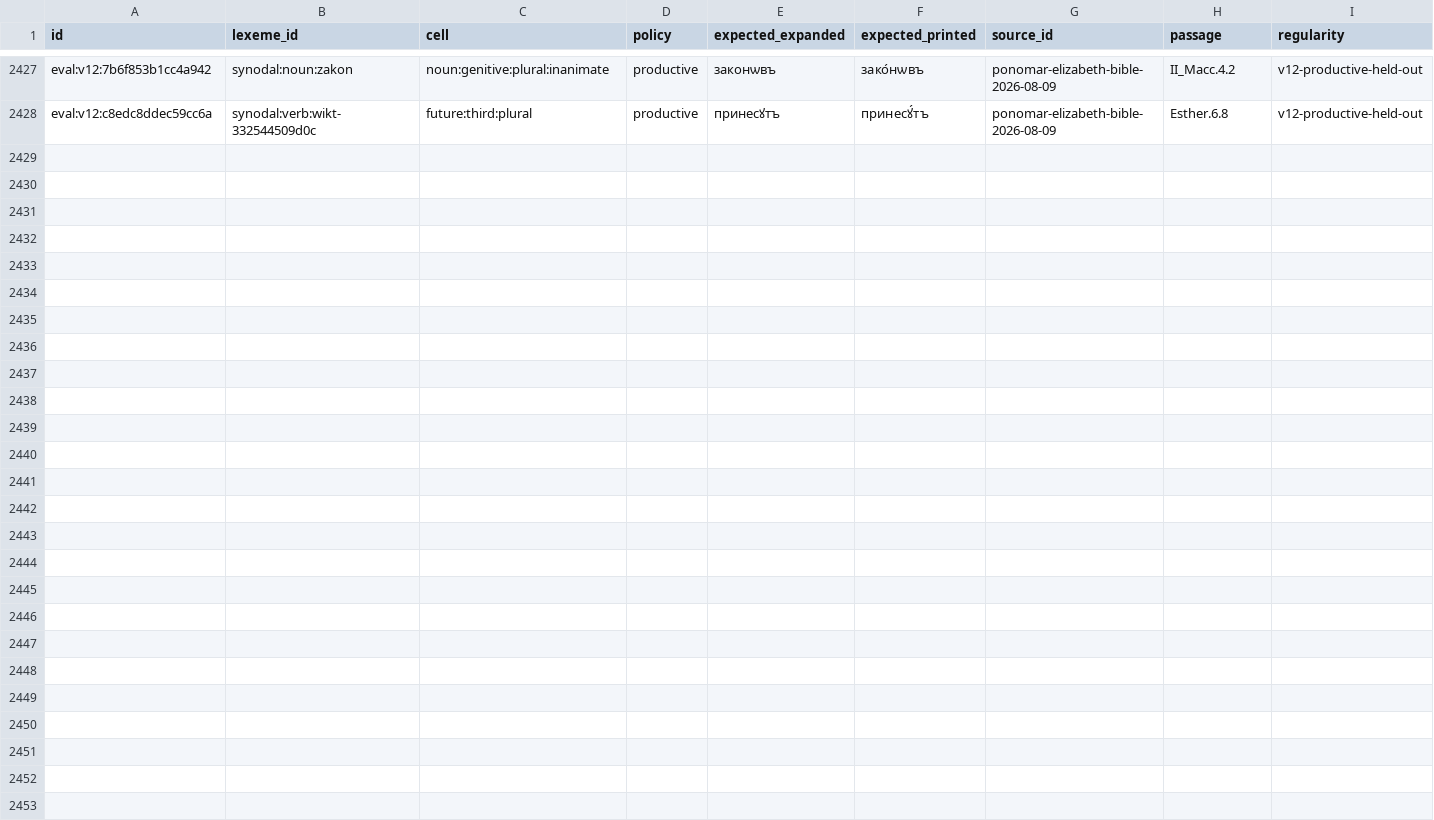
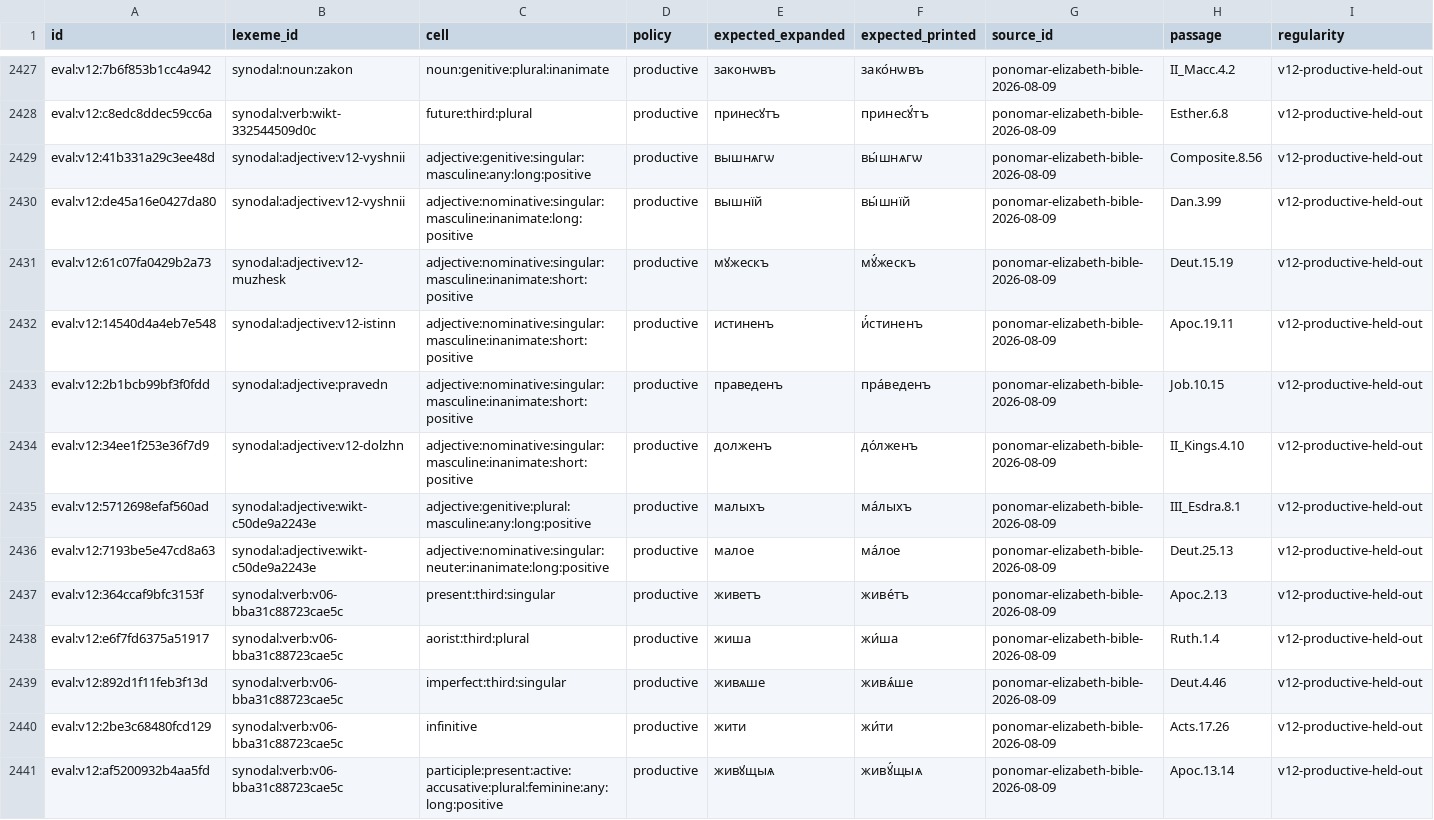
Before and after one commit to gold-silver-copper/church-slavonic, a TSV file: data/synodal/evaluation.tsv, drawn as a sheet; only a part is shown, gaps mark what is left out; the diff names each change by its address in the sheet, - before the commit and + after, or states it on an @@ line.

```diff
--- a/data/synodal/evaluation.tsv
+++ b/data/synodal/evaluation.tsv
+row 2429: eval:v12:41b331a29c3ee48d | synodal:adjective:v12-vyshnii | adjective:genitive:singular:masculine:any:long:positive | productive | вышнѧгѡ | вы́шнѧгѡ | ponomar-elizabeth-bible-2026-08-09 | Composite.8.56 | v12-productive-held-out
+row 2430: eval:v12:de45a16e0427da80 | synodal:adjective:v12-vyshnii | adjective:nominative:singular:masculine:inanimate:long:positive | productive | вышнїй | вы́шнїй | ponomar-elizabeth-bible-2026-08-09 | Dan.3.99 | v12-productive-held-out
+row 2431: eval:v12:61c07fa0429b2a73 | synodal:adjective:v12-muzhesk | adjective:nominative:singular:masculine:inanimate:short:positive | productive | мꙋжескъ | мꙋ́жескъ | ponomar-elizabeth-bible-2026-08-09 | Deut.15.19 | v12-productive-held-out
+row 2432: eval:v12:14540d4a4eb7e548 | synodal:adjective:v12-istinn | adjective:nominative:singular:masculine:inanimate:short:positive | productive | истиненъ | и҆́стиненъ | ponomar-elizabeth-bible-2026-08-09 | Apoc.19.11 | v12-productive-held-out
+row 2433: eval:v12:2b1bcb99bf3f0fdd | synodal:adjective:pravedn | adjective:nominative:singular:masculine:inanimate:short:positive | productive | праведенъ | пра́веденъ | ponomar-elizabeth-bible-2026-08-09 | Job.10.15 | v12-productive-held-out
+row 2434: eval:v12:34ee1f253e36f7d9 | synodal:adjective:v12-dolzhn | adjective:nominative:singular:masculine:inanimate:short:positive | productive | долженъ | до́лженъ | ponomar-elizabeth-bible-2026-08-09 | II_Kings.4.10 | v12-productive-held-out
+row 2435: eval:v12:5712698efaf560ad | synodal:adjective:wikt-c50de9a2243e | adjective:genitive:plural:masculine:any:long:positive | productive | малыхъ | ма́лыхъ | ponomar-elizabeth-bible-2026-08-09 | III_Esdra.8.1 | v12-productive-held-out
+row 2436: eval:v12:7193be5e47cd8a63 | synodal:adjective:wikt-c50de9a2243e | adjective:nominative:singular:neuter:inanimate:long:positive | productive | малое | ма́лое | ponomar-elizabeth-bible-2026-08-09 | Deut.25.13 | v12-productive-held-out
+row 2437: eval:v12:364ccaf9bfc3153f | synodal:verb:v06-bba31c88723cae5c | present:third:singular | productive | живетъ | живе́тъ | ponomar-elizabeth-bible-2026-08-09 | Apoc.2.13 | v12-productive-held-out
+row 2438: eval:v12:e6f7fd6375a51917 | synodal:verb:v06-bba31c88723cae5c | aorist:third:plural | productive | жиша | жи́ша | ponomar-elizabeth-bible-2026-08-09 | Ruth.1.4 | v12-productive-held-out
+row 2439: eval:v12:892d1f11feb3f13d | synodal:verb:v06-bba31c88723cae5c | imperfect:third:singular | productive | живѧше | живѧ́ше | ponomar-elizabeth-bible-2026-08-09 | Deut.4.46 | v12-productive-held-out
+row 2440: eval:v12:2be3c68480fcd129 | synodal:verb:v06-bba31c88723cae5c | infinitive | productive | жити | жи́ти | ponomar-elizabeth-bible-2026-08-09 | Acts.17.26 | v12-productive-held-out
+row 2441: eval:v12:af5200932b4aa5fd | synodal:verb:v06-bba31c88723cae5c | participle:present:active:accusative:plural:feminine:any:long:positive | productive | живꙋщыѧ | живꙋ́щыѧ | ponomar-elizabeth-bible-2026-08-09 | Apoc.13.14 | v12-productive-held-out
```
Also changed, not shown: data/synodal/accents.tsv, data/synodal/family_reviews.tsv, 39 other files.
